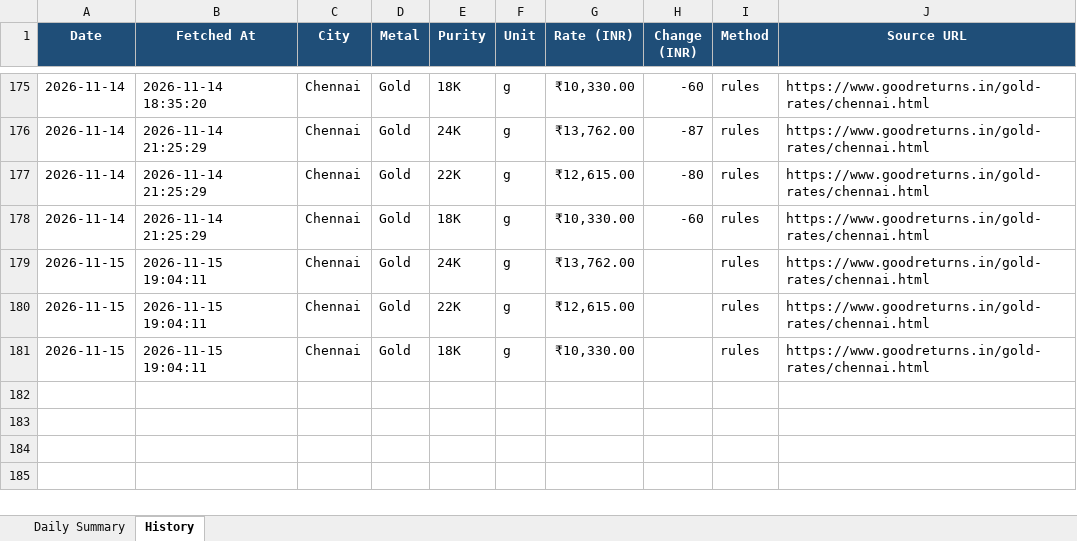
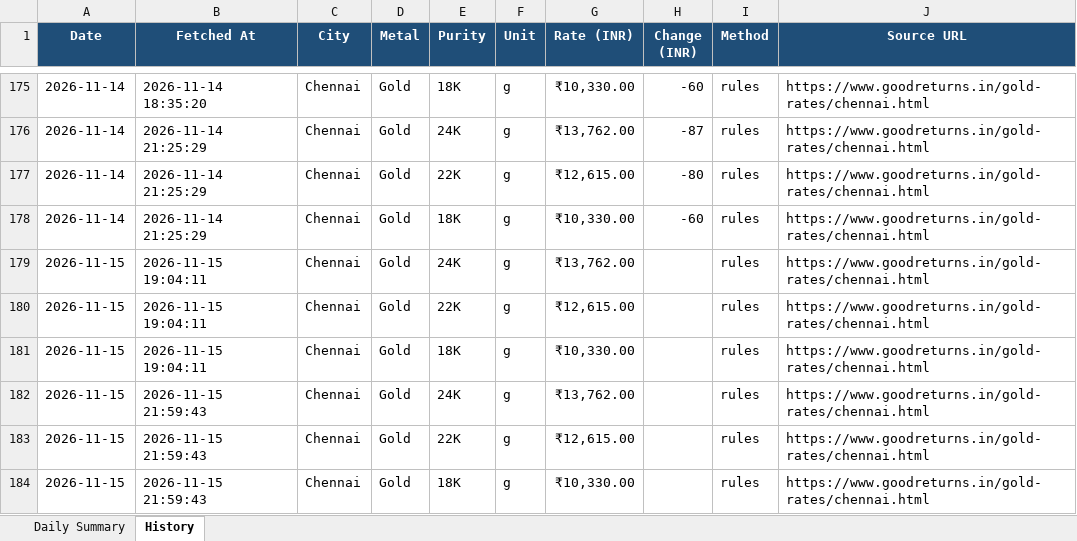
Before and after one commit to gingeevimal/gold-silver-rates, an Excel workbook: gold_rates.xlsx, sheet History, drawn as a sheet; only a part is shown, gaps mark what is left out; values as stored, in another font and other column widths than the file's, no borders; the diff names each change by its address in the sheet, - before the commit and + after, or states it on an @@ line.

```diff
--- a/gold_rates.xlsx (sheet History)
+++ b/gold_rates.xlsx (sheet History)
+row 182: 2026-11-15 | 2026-11-15 21:59:43 | Chennai | Gold | 24K | g | ₹13,762.00 |  | rules | https://www.goodreturns.in/gold-rates/chennai.html
+row 183: 2026-11-15 | 2026-11-15 21:59:43 | Chennai | Gold | 22K | g | ₹12,615.00 |  | rules | https://www.goodreturns.in/gold-rates/chennai.html
+row 184: 2026-11-15 | 2026-11-15 21:59:43 | Chennai | Gold | 18K | g | ₹10,330.00 |  | rules | https://www.goodreturns.in/gold-rates/chennai.html
```
Also changed, not shown: sheet Daily Summary, silver_rates.xlsx, 1 other file.
